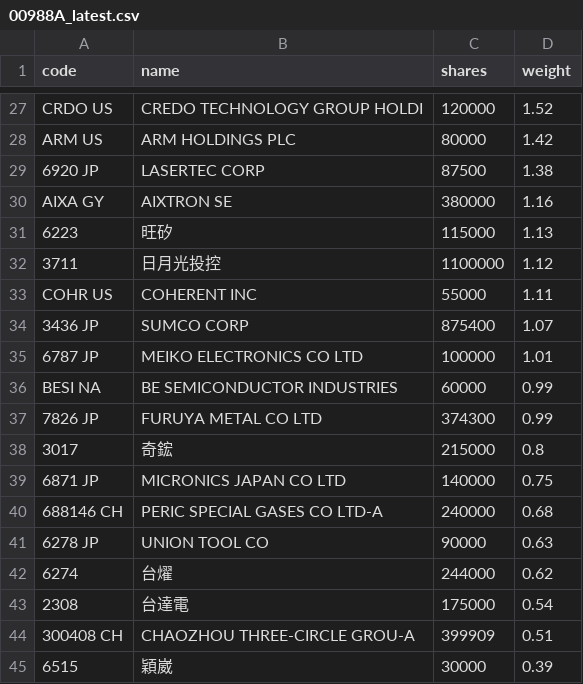
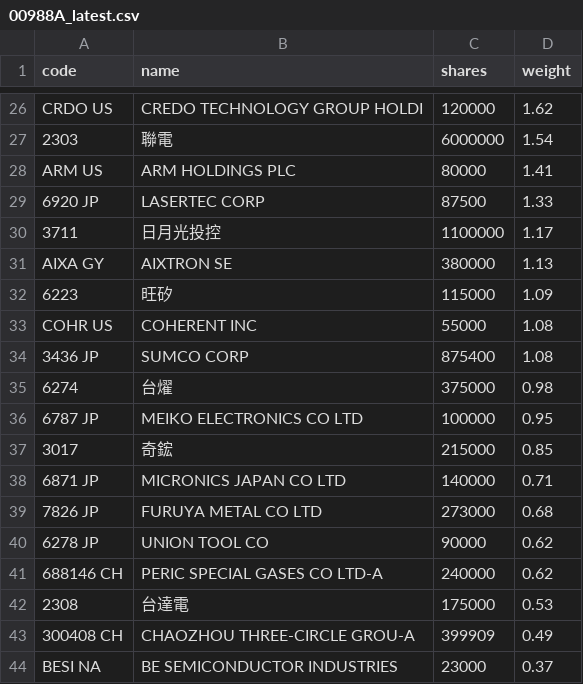
Before and after one commit to 4ru1013/united-etf-00988a-portfolio, a CSV file: data/out/holdings/00988A_latest.csv, drawn as a sheet; only a part is shown, gaps mark what is left out; removed rows and columns are numbered as before the commit, all else as after; the diff covers the shown part only; the diff names each change by its address in the sheet, - before the commit and + after, or states it on an @@ line.

```diff
--- a/data/out/holdings/00988A_latest.csv
+++ b/data/out/holdings/00988A_latest.csv
-D26 (weight): 1.52
+D26 (weight): 1.62
+row 27: 2303 | 聯電 | 6000000 | 1.54
-D28 (weight): 1.42
+D28 (weight): 1.41
-D29 (weight): 1.38
+D29 (weight): 1.33
+row 30: 3711 | 日月光投控 | 1100000 | 1.17
-D31 (weight): 1.16
+D31 (weight): 1.13
-D32 (weight): 1.13
+D32 (weight): 1.09
-row 32: 3711 | 日月光投控 | 1100000 | 1.12
-D33 (weight): 1.11
+D33 (weight): 1.08
-D34 (weight): 1.07
+D34 (weight): 1.08
+row 35: 6274 | 台燿 | 375000 | 0.98
-D36 (weight): 1.01
+D36 (weight): 0.95
-row 36: BESI NA | BE SEMICONDUCTOR INDUSTRIES | 60000 | 0.99
-row 37: 7826 JP | FURUYA METAL CO LTD | 374300 | 0.99
-D37 (weight): 0.8
+D37 (weight): 0.85
-D38 (weight): 0.75
+D38 (weight): 0.71
-row 40: 688146 CH | PERIC SPECIAL GASES CO LTD-A | 240000 | 0.68
+row 39: 7826 JP | FURUYA METAL CO LTD | 273000 | 0.68
-D40 (weight): 0.63
+D40 (weight): 0.62
-row 42: 6274 | 台燿 | 244000 | 0.62
+row 41: 688146 CH | PERIC SPECIAL GASES CO LTD-A | 240000 | 0.62
-D42 (weight): 0.54
+D42 (weight): 0.53
-D43 (weight): 0.51
+D43 (weight): 0.49
-row 45: 6515 | 穎崴 | 30000 | 0.39
+row 44: BESI NA | BE SEMICONDUCTOR INDUSTRIES | 23000 | 0.37
```
Also changed, not shown: 9 added rows, 10 removed rows and 14 edited cells elsewhere in this file, 4 other files.
